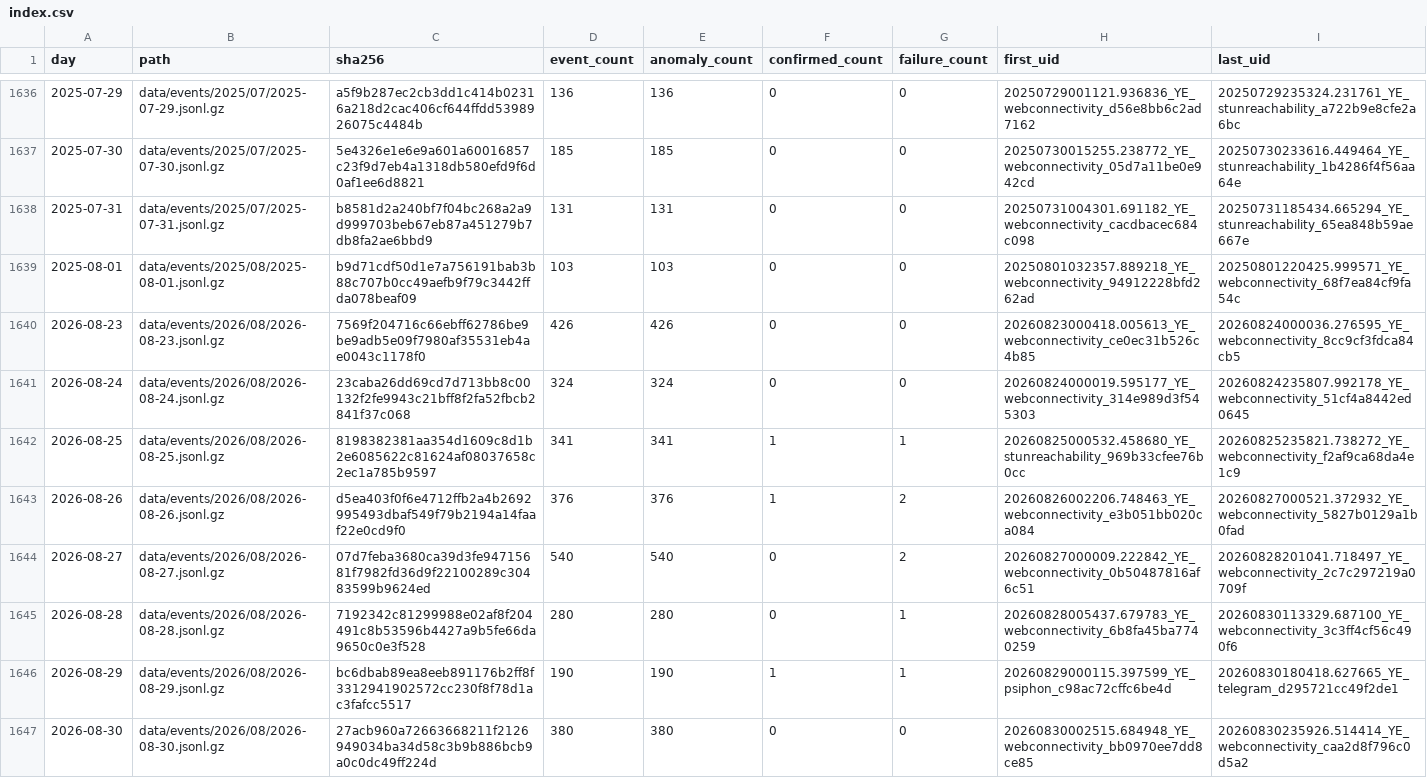
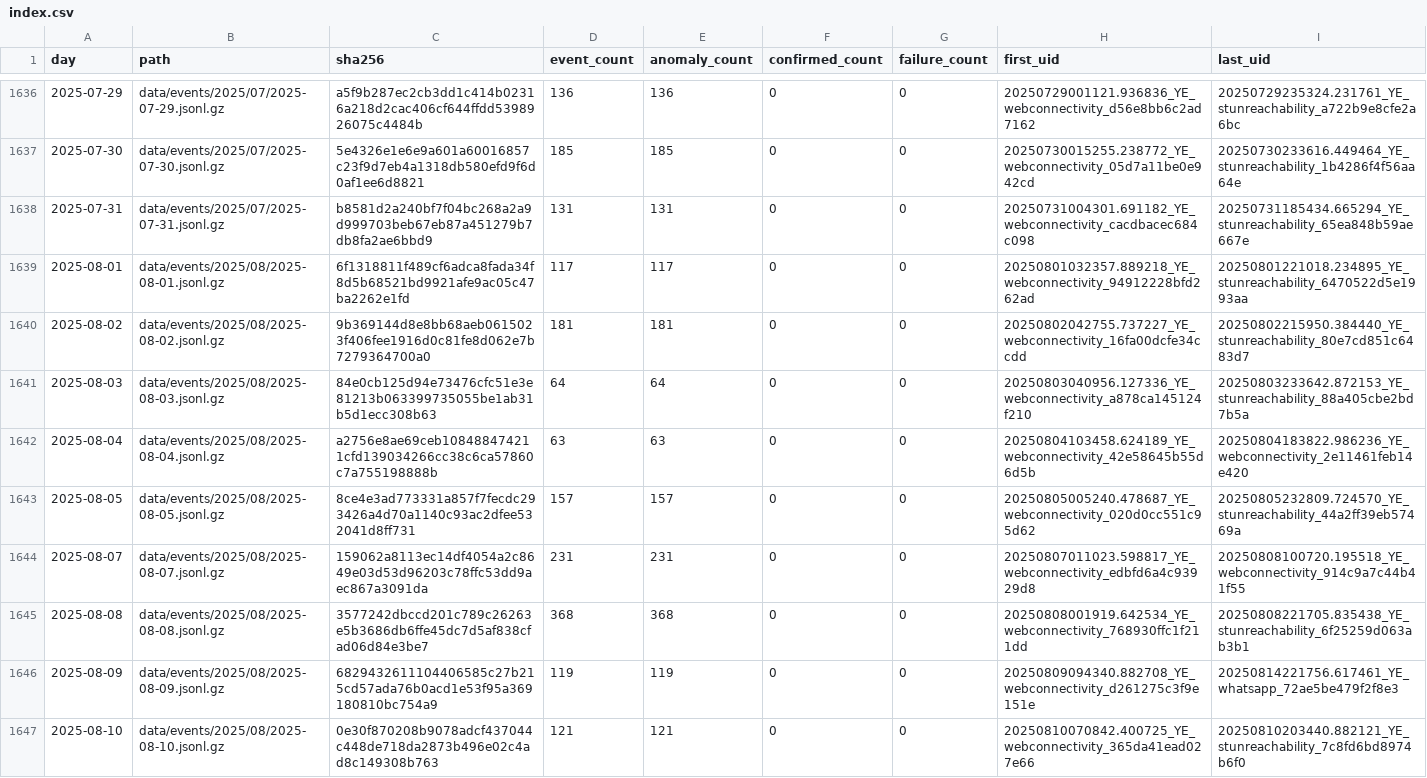
Before and after one commit to FreeTheDotYE/ye-censorship-evidence, a CSV file: data/events/index.csv, drawn as a sheet; only a part is shown, gaps mark what is left out; the shorter side is filled out with more unchanged rows; the diff covers the shown part only.

Commit message:
data: update OONI evidence

```diff
--- a/data/events/index.csv
+++ b/data/events/index.csv
@@ -1638,2 +1638,10 @@ day,path,sha256,event_count,anomaly_count,confirmed_count,failure_count,first_ui
 2025-07-31,data/events/2025/07/2025-07-31.jsonl.gz,b8581d2a240bf7f04bc268a2a9d999703beb67eb87a451279b7db8fa2ae6bbd9,131,131,0,0,20250731004301.691182_YE_webconnectivity_cacdbacec684c098,20250731185434.665294_YE_stunreachability_65ea848b59ae667e
-2025-08-01,data/events/2025/08/2025-08-01.jsonl.gz,b9d71cdf50d1e7a756191bab3b88c707b0cc49aefb9f79c3442ffda078beaf09,103,103,0,0,20250801032357.889218_YE_webconnectivity_94912228bfd262ad,20250801220425.999571_YE_webconnectivity_68f7ea84cf9fa54c
+2025-08-01,data/events/2025/08/2025-08-01.jsonl.gz,6f1318811f489cf6adca8fada34f8d5b68521bd9921afe9ac05c47ba2262e1fd,117,117,0,0,20250801032357.889218_YE_webconnectivity_94912228bfd262ad,20250801221018.234895_YE_stunreachability_6470522d5e1993aa
+2025-08-02,data/events/2025/08/2025-08-02.jsonl.gz,9b369144d8e8bb68aeb0615023f406fee1916d0c81fe8d062e7b7279364700a0,181,181,0,0,20250802042755.737227_YE_webconnectivity_16fa00dcfe34ccdd,20250802215950.384440_YE_stunreachability_80e7cd851c6483d7
+2025-08-03,data/events/2025/08/2025-08-03.jsonl.gz,84e0cb125d94e73476cfc51e3e81213b063399735055be1ab31b5d1ecc308b63,64,64,0,0,20250803040956.127336_YE_webconnectivity_a878ca145124f210,20250803233642.872153_YE_stunreachability_88a405cbe2bd7b5a
+2025-08-04,data/events/2025/08/2025-08-04.jsonl.gz,a2756e8ae69ceb108488474211cfd139034266cc38c6ca57860c7a755198888b,63,63,0,0,20250804103458.624189_YE_webconnectivity_42e58645b55d6d5b,20250804183822.986236_YE_webconnectivity_2e11461feb14e420
+2025-08-05,data/events/2025/08/2025-08-05.jsonl.gz,8ce4e3ad773331a857f7fecdc293426a4d70a1140c93ac2dfee532041d8ff731,157,157,0,0,20250805005240.478687_YE_webconnectivity_020d0cc551c95d62,20250805232809.724570_YE_stunreachability_44a2ff39eb57469a
+2025-08-07,data/events/2025/08/2025-08-07.jsonl.gz,159062a8113ec14df4054a2c8649e03d53d96203c78ffc53dd9aec867a3091da,231,231,0,0,20250807011023.598817_YE_webconnectivity_edbfd6a4c93929d8,20250808100720.195518_YE_webconnectivity_914c9a7c44b41f55
+2025-08-08,data/events/2025/08/2025-08-08.jsonl.gz,3577242dbccd201c789c26263e5b3686db6ffe45dc7d5af838cfad06d84e3be7,368,368,0,0,20250808001919.642534_YE_webconnectivity_768930ffc1f211dd,20250808221705.835438_YE_stunreachability_6f25259d063ab3b1
+2025-08-09,data/events/2025/08/2025-08-09.jsonl.gz,6829432611104406585c27b215cd57ada76b0acd1e53f95a369180810bc754a9,119,119,0,0,20250809094340.882708_YE_webconnectivity_d261275c3f9e151e,20250814221756.617461_YE_whatsapp_72ae5be479f2f8e3
+2025-08-10,data/events/2025/08/2025-08-10.jsonl.gz,0e30f870208b9078adcf437044c448de718da2873b496e02c4ad8c149308b763,121,121,0,0,20250810070842.400725_YE_webconnectivity_365da41ead027e66,20250810203440.882121_YE_stunreachability_7c8fd6bd8974b6f0
```
Also changed, not shown: 9 added rows and 4 edited cells elsewhere in this file, data/aggregates/daily_by_network.csv, data/aggregates/daily_by_test.csv, 22 other files.
